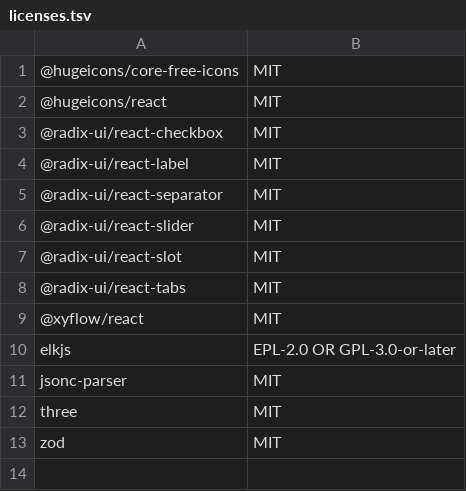
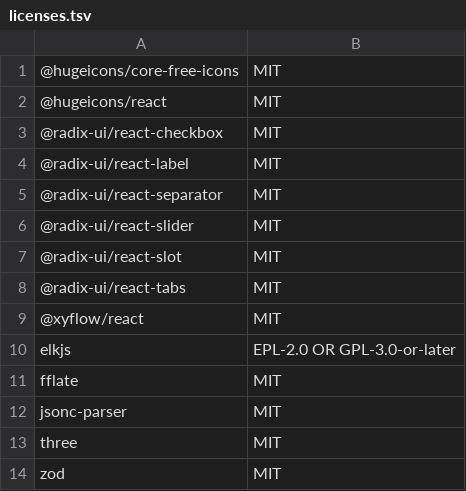
Before and after one commit to VKirill/bb-plugin-lane-pilot, a TSV file: .agents/ship/licenses.tsv, drawn as a sheet; the diff names each change by its address in the sheet, - before the commit and + after, or states it on an @@ line.

Commit message:
docs: include shipped fflate license notice

```diff
--- a/.agents/ship/licenses.tsv
+++ b/.agents/ship/licenses.tsv
+row 11: fflate | MIT
```
Also changed, not shown: 1 other file.
